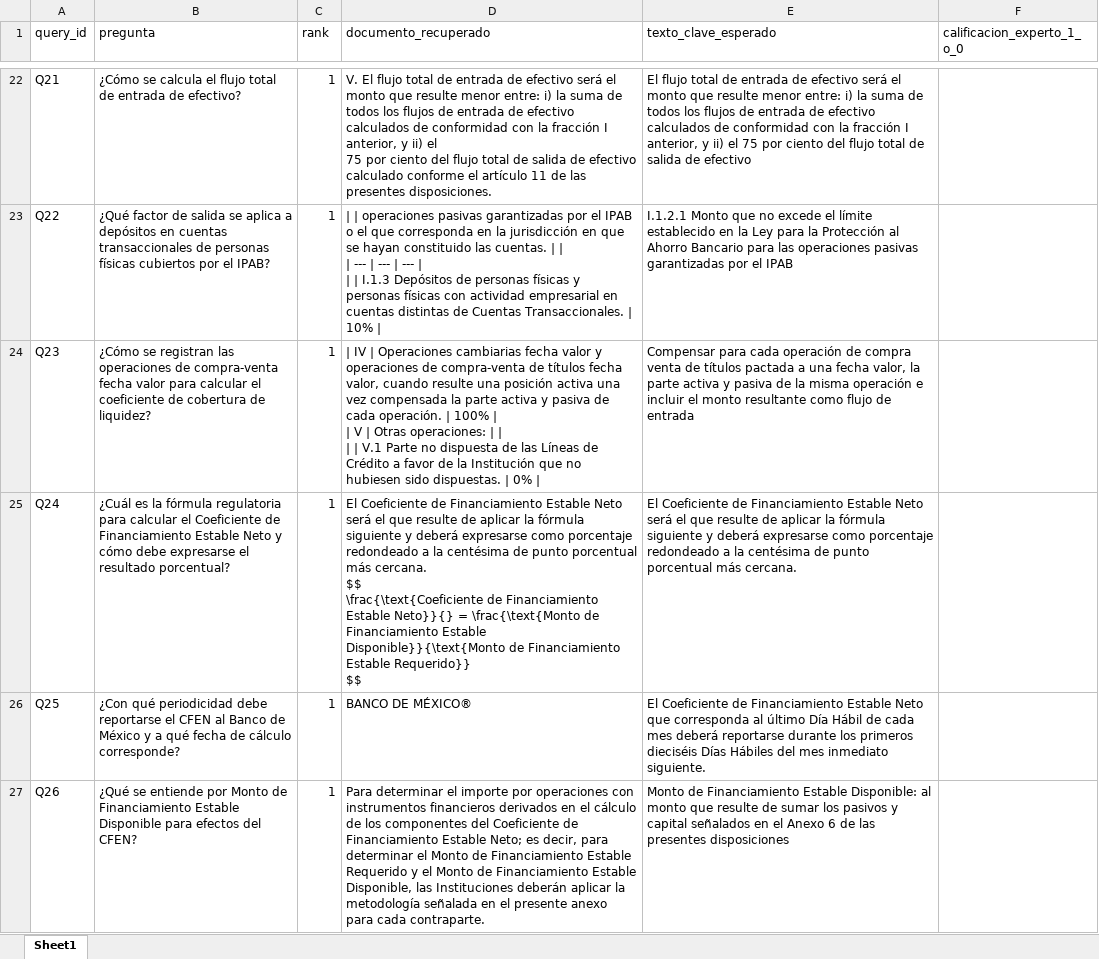
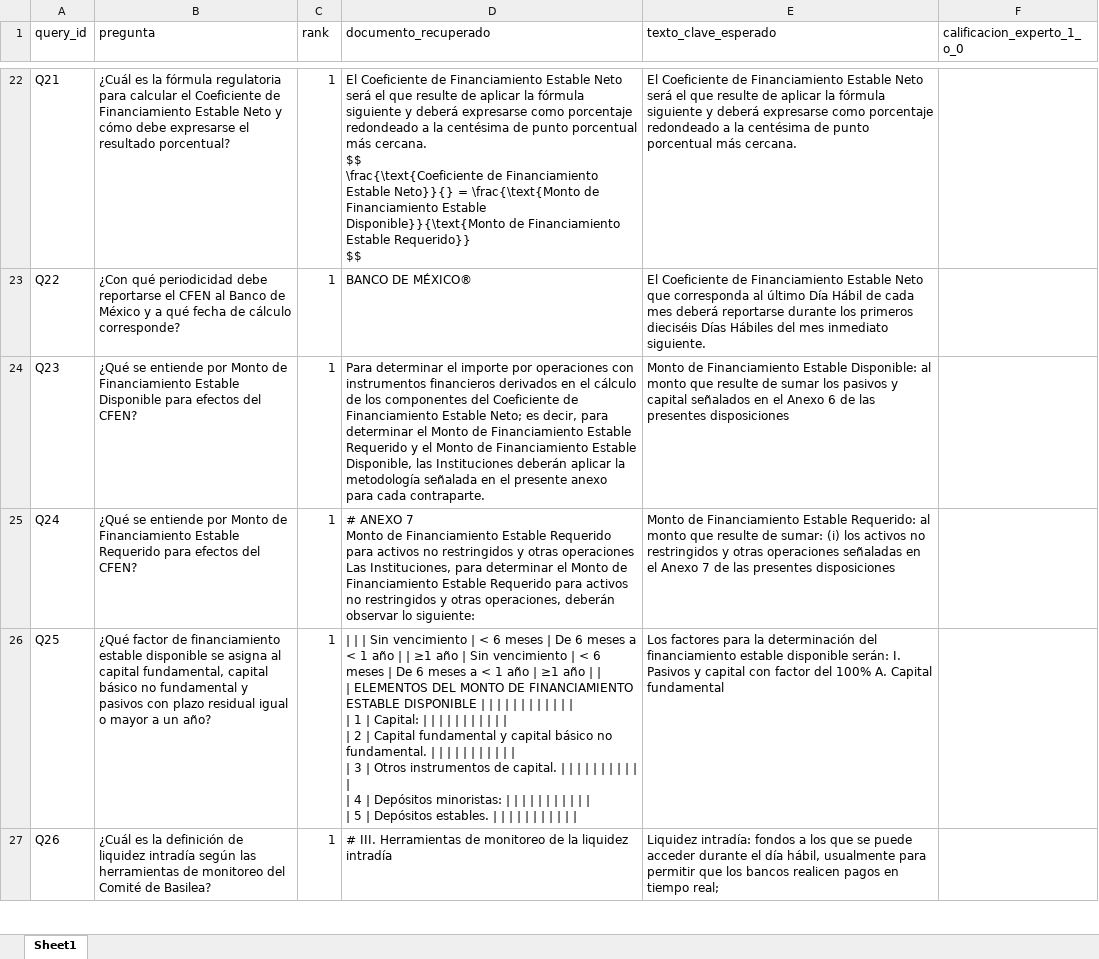
Before and after one commit to alexandro-mayoral-teran/proyecto_disf_npl, an Excel workbook: data/03_output/evaluaciones/auditoria_manual_1_BoW.xlsx, sheet Sheet1, drawn as a sheet; only a part is shown, gaps mark what is left out; values as stored, in another font and other column widths than the file's, no borders; ↵ is a line break in a cell; the diff covers the shown part only; the diff names each change by its address in the sheet, - before the commit and + after, or states it on an @@ line.

```diff
--- a/data/03_output/evaluaciones/auditoria_manual_1_BoW.xlsx (sheet Sheet1)
+++ b/data/03_output/evaluaciones/auditoria_manual_1_BoW.xlsx (sheet Sheet1)
-B22 (pregunta): ¿Cómo se calcula el flujo total de entrada de efectivo?
+B22 (pregunta): ¿Cuál es la fórmula regulatoria para calcular el Coeficiente de Financiamiento Estable Neto y cómo debe expresarse el resultado porcentual?
-D22 (documento_recuperado): V. El flujo total de entrada de efectivo será el monto que resulte menor entre: i) la suma de todos los flujos de entrada de efectivo calculados de conformidad con la fracción I anterior, y ii) el ↵ 75 por ciento del flujo total de salida de efectivo calculado conforme el artículo 11 de las presentes disposiciones.
+D22 (documento_recuperado): El Coeficiente de Financiamiento Estable Neto será el que resulte de aplicar la fórmula siguiente y deberá expresarse como porcentaje redondeado a la centésima de punto porcentual más cercana. ↵ $$ ↵ \frac{\text{Coeficiente de Financiamiento Estable Neto}}{} = \frac{\text{Monto de Financiamiento Estable Disponible}}{\text{Monto de Financiamiento Estable Requerido}} ↵ $$
-E22 (texto_clave_esperado): El flujo total de entrada de efectivo será el monto que resulte menor entre: i) la suma de todos los flujos de entrada de efectivo calculados de conformidad con la fracción I anterior, y ii) el 75 por ciento del flujo total de salida de efectivo
+E22 (texto_clave_esperado): El Coeficiente de Financiamiento Estable Neto será el que resulte de aplicar la fórmula siguiente y deberá expresarse como porcentaje redondeado a la centésima de punto porcentual más cercana.
-B23 (pregunta): ¿Qué factor de salida se aplica a depósitos en cuentas transaccionales de personas físicas cubiertos por el IPAB?
+B23 (pregunta): ¿Con qué periodicidad debe reportarse el CFEN al Banco de México y a qué fecha de cálculo corresponde?
-D23 (documento_recuperado): | | operaciones pasivas garantizadas por el IPAB o el que corresponda en la jurisdicción en que se hayan constituido las cuentas. | | ↵ | --- | --- | --- | ↵ | | I.1.3 Depósitos de personas físicas y personas físicas con actividad empresarial en cuentas distintas de Cuentas Transaccionales. | 10% |
+D23 (documento_recuperado): BANCO DE MÉXICO®
-E23 (texto_clave_esperado): I.1.2.1 Monto que no excede el límite establecido en la Ley para la Protección al Ahorro Bancario para las operaciones pasivas garantizadas por el IPAB
+E23 (texto_clave_esperado): El Coeficiente de Financiamiento Estable Neto que corresponda al último Día Hábil de cada mes deberá reportarse durante los primeros dieciséis Días Hábiles del mes inmediato siguiente.
-B24 (pregunta): ¿Cómo se registran las operaciones de compra-venta fecha valor para calcular el coeficiente de cobertura de liquidez?
+B24 (pregunta): ¿Qué se entiende por Monto de Financiamiento Estable Disponible para efectos del CFEN?
-D24 (documento_recuperado): | IV | Operaciones cambiarias fecha valor y operaciones de compra-venta de títulos fecha valor, cuando resulte una posición activa una vez compensada la parte activa y pasiva de cada operación. | 100% | ↵ | V | Otras operaciones: | | ↵ | | V.1 Parte no dispuesta de las Líneas de Crédito a favor de la Institución que no hubiesen sido dispuestas. | 0% |
+D24 (documento_recuperado): Para determinar el importe por operaciones con instrumentos financieros derivados en el cálculo de los componentes del Coeficiente de Financiamiento Estable Neto; es decir, para determinar el Monto de Financiamiento Estable Requerido y el Monto de Financiamiento Estable Disponible, las Instituciones deberán aplicar la metodología señalada en el presente anexo para cada contraparte.
-E24 (texto_clave_esperado): Compensar para cada operación de compra venta de títulos pactada a una fecha valor, la parte activa y pasiva de la misma operación e incluir el monto resultante como flujo de entrada
+E24 (texto_clave_esperado): Monto de Financiamiento Estable Disponible: al monto que resulte de sumar los pasivos y capital señalados en el Anexo 6 de las presentes disposiciones
-B25 (pregunta): ¿Cuál es la fórmula regulatoria para calcular el Coeficiente de Financiamiento Estable Neto y cómo debe expresarse el resultado porcentual?
+B25 (pregunta): ¿Qué se entiende por Monto de Financiamiento Estable Requerido para efectos del CFEN?
-D25 (documento_recuperado): El Coeficiente de Financiamiento Estable Neto será el que resulte de aplicar la fórmula siguiente y deberá expresarse como porcentaje redondeado a la centésima de punto porcentual más cercana. ↵ $$ ↵ \frac{\text{Coeficiente de Financiamiento Estable Neto}}{} = \frac{\text{Monto de Financiamiento Estable Disponible}}{\text{Monto de Financiamiento Estable Requerido}} ↵ $$
+D25 (documento_recuperado): # ANEXO 7 ↵ Monto de Financiamiento Estable Requerido para activos no restringidos y otras operaciones ↵ Las Instituciones, para determinar el Monto de Financiamiento Estable Requerido para activos no restringidos y otras operaciones, deberán observar lo siguiente:
-E25 (texto_clave_esperado): El Coeficiente de Financiamiento Estable Neto será el que resulte de aplicar la fórmula siguiente y deberá expresarse como porcentaje redondeado a la centésima de punto porcentual más cercana.
+E25 (texto_clave_esperado): Monto de Financiamiento Estable Requerido: al monto que resulte de sumar: (i) los activos no restringidos y otras operaciones señaladas en el Anexo 7 de las presentes disposiciones
-B26 (pregunta): ¿Con qué periodicidad debe reportarse el CFEN al Banco de México y a qué fecha de cálculo corresponde?
+B26 (pregunta): ¿Qué factor de financiamiento estable disponible se asigna al capital fundamental, capital básico no fundamental y pasivos con plazo residual igual o mayor a un año?
-D26 (documento_recuperado): BANCO DE MÉXICO®
+D26 (documento_recuperado): | | | Sin vencimiento | < 6 meses | De 6 meses a < 1 año | | ≥1 año | Sin vencimiento | < 6 meses | De 6 meses a < 1 año | ≥1 año | | ↵ | ELEMENTOS DEL MONTO DE FINANCIAMIENTO ESTABLE DISPONIBLE | | | | | | | | | | | | ↵ | 1 | Capital: | | | | | | | | | | | ↵ | 2 | Capital fundamental y capital básico no fundamental. | | | | | | | | | | | ↵ | 3 | Otros instrumentos de capital. | | | | | | | | | | | ↵ | 4 | Depósitos minoristas: | | | | | | | | | | | ↵ | 5 | Depósitos estables. | | | | | | | | | | |
-E26 (texto_clave_esperado): El Coeficiente de Financiamiento Estable Neto que corresponda al último Día Hábil de cada mes deberá reportarse durante los primeros dieciséis Días Hábiles del mes inmediato siguiente.
+E26 (texto_clave_esperado): Los factores para la determinación del financiamiento estable disponible serán: I. Pasivos y capital con factor del 100% A. Capital fundamental
-B27 (pregunta): ¿Qué se entiende por Monto de Financiamiento Estable Disponible para efectos del CFEN?
+B27 (pregunta): ¿Cuál es la definición de liquidez intradía según las herramientas de monitoreo del Comité de Basilea?
-D27 (documento_recuperado): Para determinar el importe por operaciones con instrumentos financieros derivados en el cálculo de los componentes del Coeficiente de Financiamiento Estable Neto; es decir, para determinar el Monto de Financiamiento Estable Requerido y el Monto de Financiamiento Estable Disponible, las Instituciones deberán aplicar la metodología señalada en el presente anexo para cada contraparte.
+D27 (documento_recuperado): # III. Herramientas de monitoreo de la liquidez intradía
-E27 (texto_clave_esperado): Monto de Financiamiento Estable Disponible: al monto que resulte de sumar los pasivos y capital señalados en el Anexo 6 de las presentes disposiciones
+E27 (texto_clave_esperado): Liquidez intradía: fondos a los que se puede acceder durante el día hábil, usualmente para permitir que los bancos realicen pagos en tiempo real;
```
Also changed, not shown: 3 removed rows and 45 edited cells elsewhere in this sheet, data/03_output/evaluaciones/auditoria_manual_3_BM25.xlsx, 45 other files.
